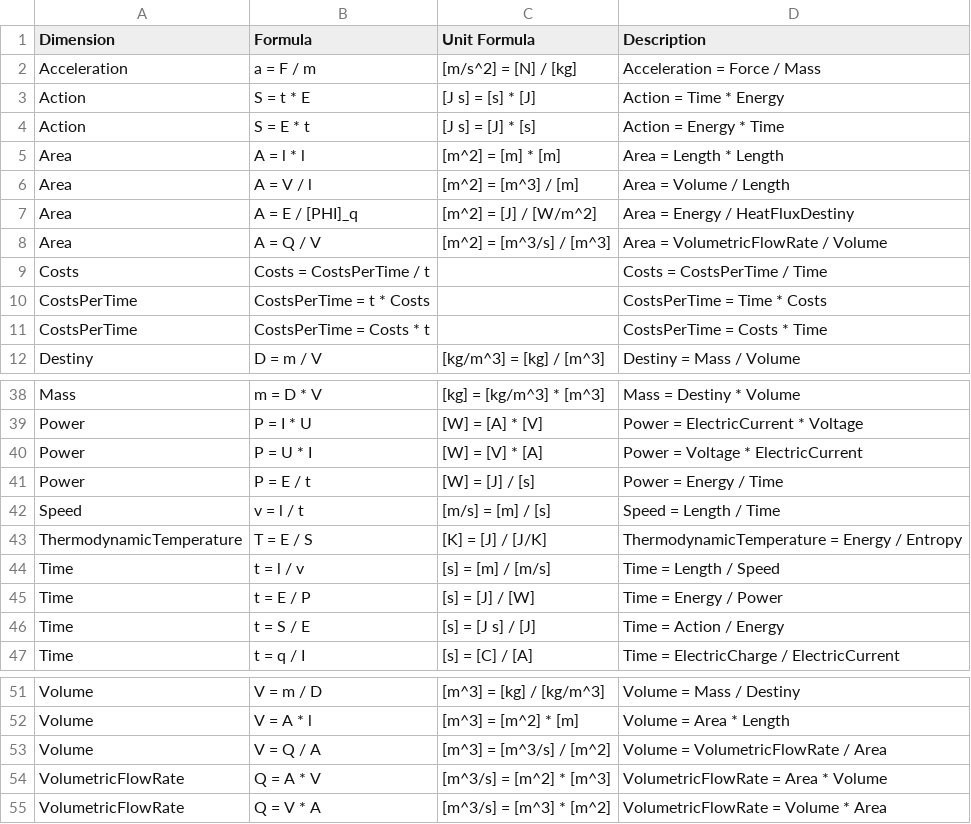
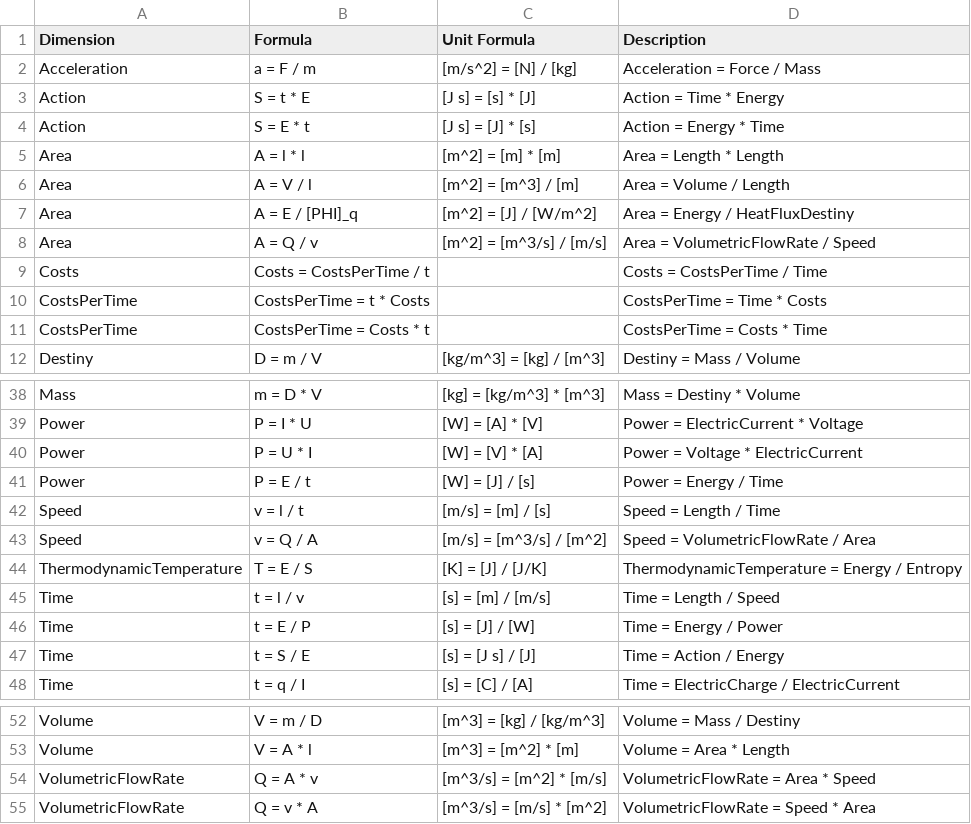
Before and after one commit to 100prznt/Rca.Physical, a CSV file: DerivativeFunctions.csv, drawn as a sheet; only a part is shown, gaps mark what is left out.

Commit message:
Update DerivativeFunctions.csv

```diff
--- a/DerivativeFunctions.csv
+++ b/DerivativeFunctions.csv
@@ -7,3 +7,3 @@
 "Area","A = E / [PHI]_q","[m^2] = [J] / [W/m^2]","Area = Energy / HeatFluxDestiny"
-"Area","A = Q / V","[m^2] = [m^3/s] / [m^3]","Area = VolumetricFlowRate / Volume"
+"Area","A = Q / v","[m^2] = [m^3/s] / [m/s]","Area = VolumetricFlowRate / Speed"
 "Costs","Costs = CostsPerTime / t","","Costs = CostsPerTime / Time"
@@ -42,2 +42,3 @@
 "Speed","v = l / t","[m/s] = [m] / [s]","Speed = Length / Time"
+"Speed","v = Q / A","[m/s] = [m^3/s] / [m^2]","Speed = VolumetricFlowRate / Area"
 "ThermodynamicTemperature","T = E / S","[K] = [J] / [J/K]","ThermodynamicTemperature = Energy / Entropy"
@@ -52,4 +53,3 @@
 "Volume","V = A * l","[m^3] = [m^2] * [m]","Volume = Area * Length"
-"Volume","V = Q / A","[m^3] = [m^3/s] / [m^2]","Volume = VolumetricFlowRate / Area"
-"VolumetricFlowRate","Q = A * V","[m^3/s] = [m^2] * [m^3]","VolumetricFlowRate = Area * Volume"
-"VolumetricFlowRate","Q = V * A","[m^3/s] = [m^3] * [m^2]","VolumetricFlowRate = Volume * Area"
+"VolumetricFlowRate","Q = A * v","[m^3/s] = [m^2] * [m/s]","VolumetricFlowRate = Area * Speed"
+"VolumetricFlowRate","Q = v * A","[m^3/s] = [m/s] * [m^2]","VolumetricFlowRate = Speed * Area"
```
